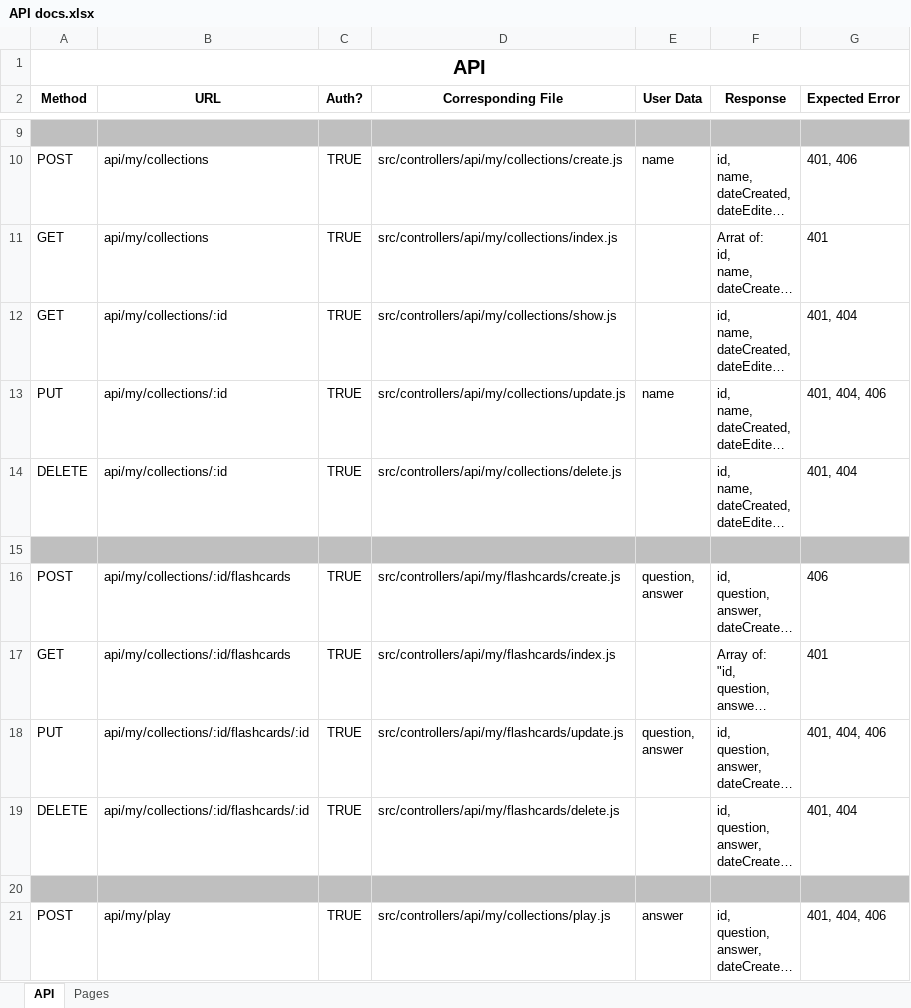
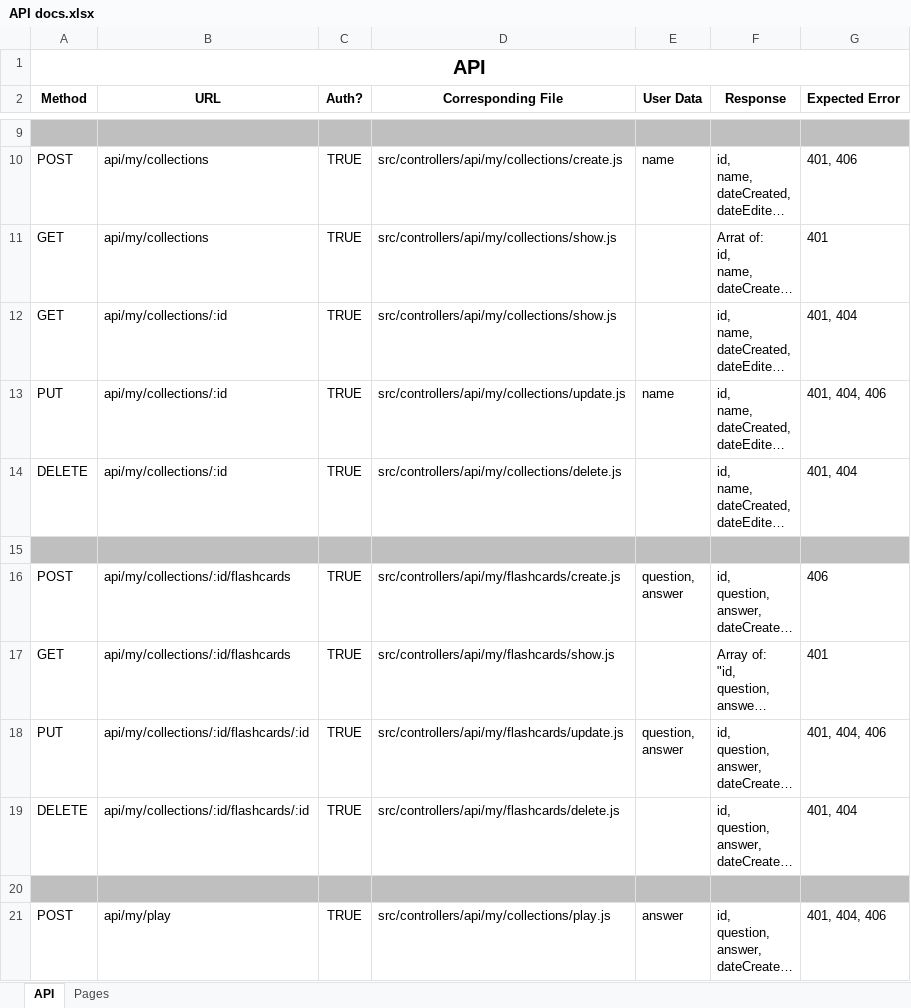
Before and after one commit to ArturAronov/project2-cardify, an Excel workbook: resources/API docs.xlsx, sheet API, drawn as a sheet; only a part is shown, gaps mark what is left out; long unchanged cells end in …; values as stored, in another font and other column widths than the file's, no borders; the diff names each change by its address in the sheet, - before the commit and + after, or states it on an @@ line.

```diff
--- a/resources/API docs.xlsx (sheet API)
+++ b/resources/API docs.xlsx (sheet API)
-D11 (Corresponding File): src/controllers/api/my/collections/index.js
+D11 (Corresponding File): src/controllers/api/my/collections/show.js
-D17 (Corresponding File): src/controllers/api/my/flashcards/index.js
+D17 (Corresponding File): src/controllers/api/my/flashcards/show.js
```
Also changed, not shown: 7 other files.
